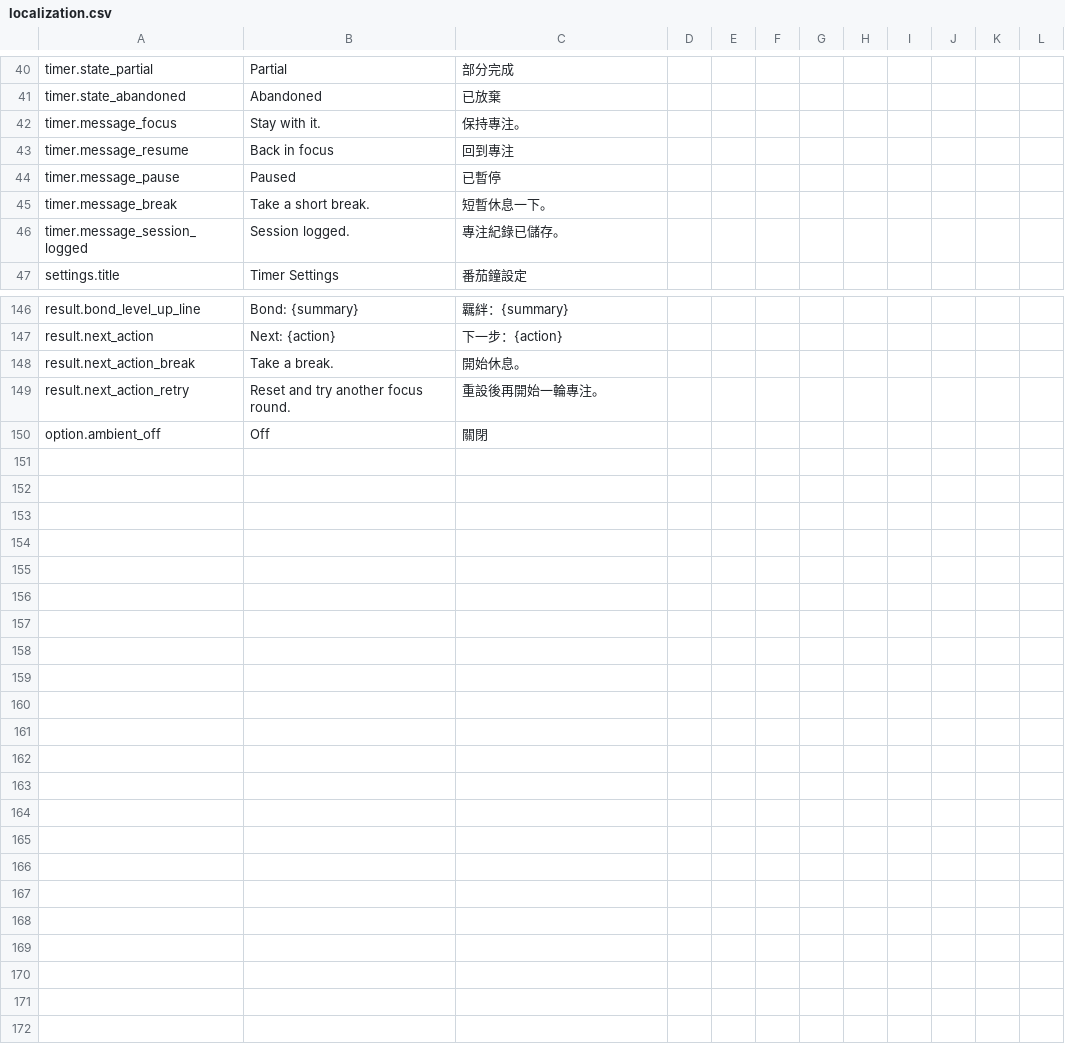
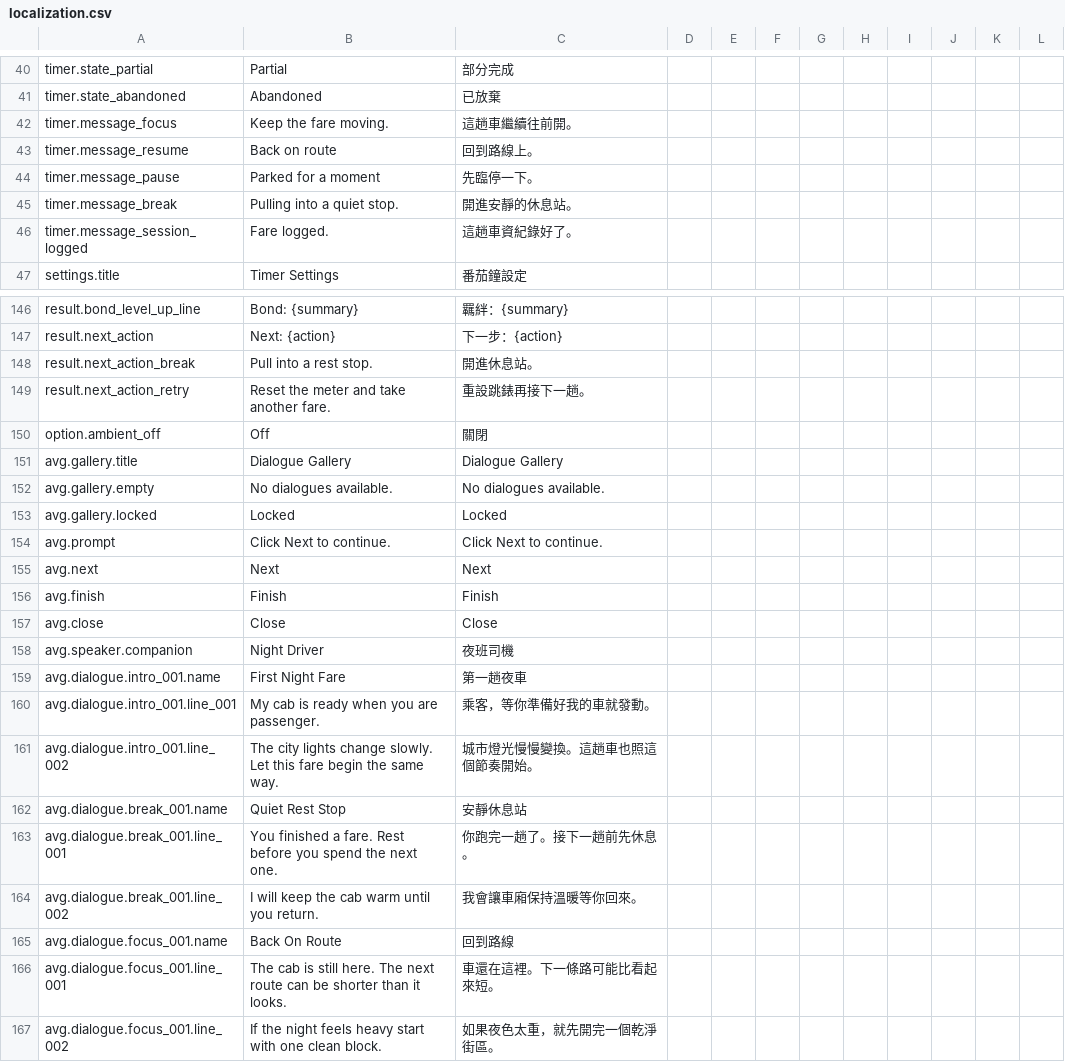
Before and after one commit to sango354/PomodoroDriver, a CSV file: game/data/localization.csv, drawn as a sheet; only a part is shown, gaps mark what is left out; the diff covers the shown part only.

Commit message:
Add AVG dialogue gallery and taxi driver copy

```diff
--- a/game/data/localization.csv
+++ b/game/data/localization.csv
@@ -41,7 +41,7 @@ timer.state_partial,Partial,部分完成,,,,,,,,,
 timer.state_abandoned,Abandoned,已放棄,,,,,,,,,
-timer.message_focus,Stay with it.,保持專注。,,,,,,,,,
-timer.message_resume,Back in focus,回到專注,,,,,,,,,
-timer.message_pause,Paused,已暫停,,,,,,,,,
-timer.message_break,Take a short break.,短暫休息一下。,,,,,,,,,
-timer.message_session_logged,Session logged.,專注紀錄已儲存。,,,,,,,,,
+timer.message_focus,Keep the fare moving.,這趟車繼續往前開。,,,,,,,,,
+timer.message_resume,Back on route,回到路線上。,,,,,,,,,
+timer.message_pause,Parked for a moment,先臨停一下。,,,,,,,,,
+timer.message_break,Pulling into a quiet stop.,開進安靜的休息站。,,,,,,,,,
+timer.message_session_logged,Fare logged.,這趟車資紀錄好了。,,,,,,,,,
 settings.title,Timer Settings,番茄鐘設定,,,,,,,,,
@@ -147,4 +147,21 @@ result.bond_level_up_line,Bond: {summary},羈絆：{summary},,,,,,,,,
 result.next_action,Next: {action},下一步：{action},,,,,,,,,
-result.next_action_break,Take a break.,開始休息。,,,,,,,,,
-result.next_action_retry,Reset and try another focus round.,重設後再開始一輪專注。,,,,,,,,,
+result.next_action_break,Pull into a rest stop.,開進休息站。,,,,,,,,,
+result.next_action_retry,Reset the meter and take another fare.,重設跳錶再接下一趟。,,,,,,,,,
 option.ambient_off,Off,關閉,,,,,,,,,
+avg.gallery.title,Dialogue Gallery,Dialogue Gallery,,,,,,,,,
+avg.gallery.empty,No dialogues available.,No dialogues available.,,,,,,,,,
+avg.gallery.locked,Locked,Locked,,,,,,,,,
+avg.prompt,Click Next to continue.,Click Next to continue.,,,,,,,,,
+avg.next,Next,Next,,,,,,,,,
+avg.finish,Finish,Finish,,,,,,,,,
+avg.close,Close,Close,,,,,,,,,
+avg.speaker.companion,Night Driver,夜班司機,,,,,,,,,
+avg.dialogue.intro_001.name,First Night Fare,第一趟夜車,,,,,,,,,
+avg.dialogue.intro_001.line_001,My cab is ready when you are passenger.,乘客，等你準備好我的車就發動。,,,,,,,,,
+avg.dialogue.intro_001.line_002,The city lights change slowly. Let this fare begin the same way.,城市燈光慢慢變換。這趟車也照這個節奏開始。,,,,,,,,,
+avg.dialogue.break_001.name,Quiet Rest Stop,安靜休息站,,,,,,,,,
+avg.dialogue.break_001.line_001,You finished a fare. Rest before you spend the next one.,你跑完一趟了。接下一趟前先休息。,,,,,,,,,
+avg.dialogue.break_001.line_002,I will keep the cab warm until you return.,我會讓車廂保持溫暖等你回來。,,,,,,,,,
+avg.dialogue.focus_001.name,Back On Route,回到路線,,,,,,,,,
+avg.dialogue.focus_001.line_001,The cab is still here. The next route can be shorter than it looks.,車還在這裡。下一條路可能比看起來短。,,,,,,,,,
+avg.dialogue.focus_001.line_002,If the night feels heavy start with one clean block.,如果夜色太重，就先開完一個乾淨街區。,,,,,,,,,
```
Also changed, not shown: 62 edited cells elsewhere in this file, 21 other files.
